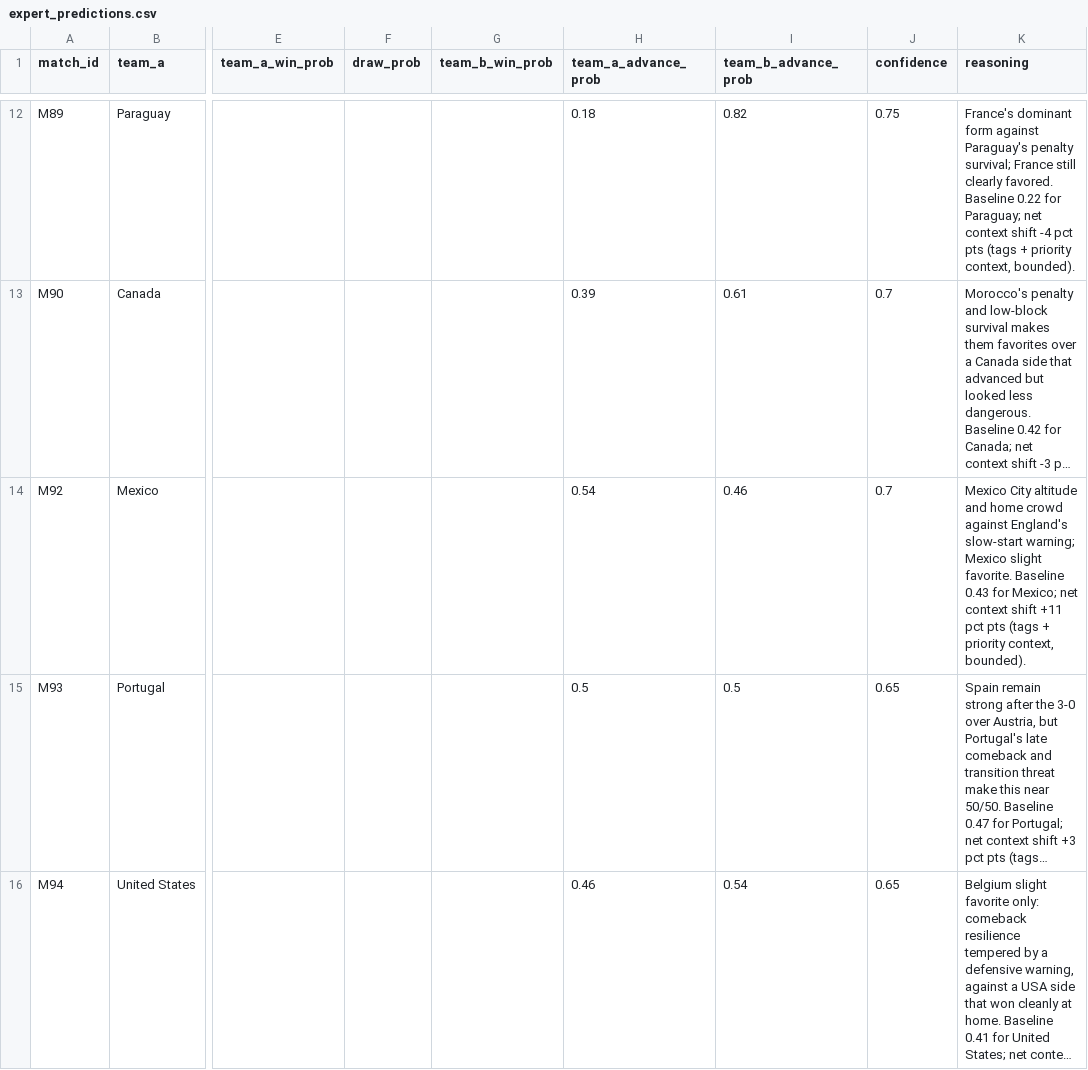
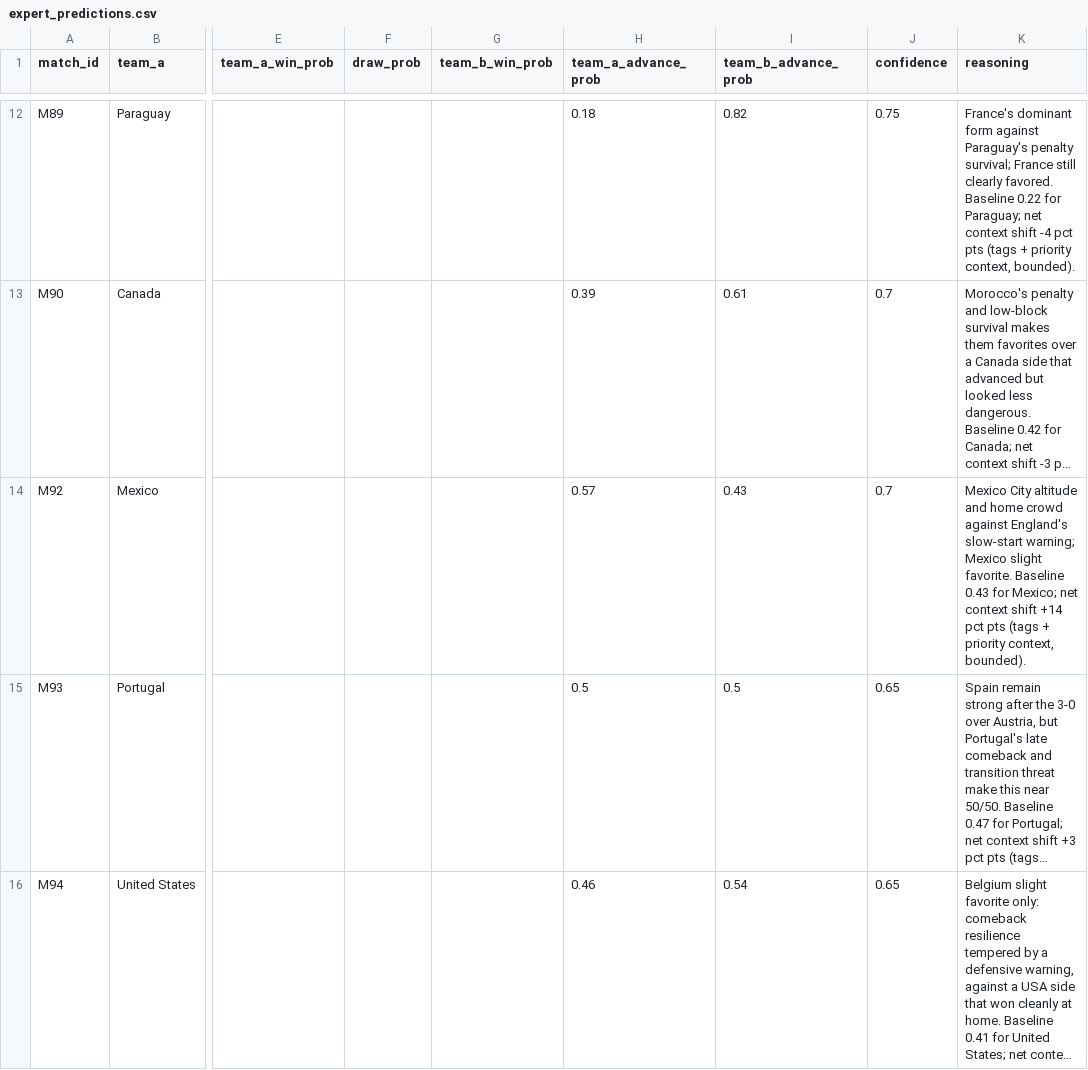
Before and after one commit to dsanh14/GoalSignal, a CSV file: data/manual/expert_predictions.csv, drawn as a sheet; only a part is shown, gaps mark what is left out; long unchanged cells end in …; the diff names each change by its address in the sheet, - before the commit and + after, or states it on an @@ line.

```diff
--- a/data/manual/expert_predictions.csv
+++ b/data/manual/expert_predictions.csv
-H14 (team_a_advance_prob): 0.54
+H14 (team_a_advance_prob): 0.57
-I14 (team_b_advance_prob): 0.46
+I14 (team_b_advance_prob): 0.43
-K14 (reasoning): …context shift +11 pct pts…
+K14 (reasoning): …context shift +14 pct pts…
```
Also changed, not shown: 3 other files.
